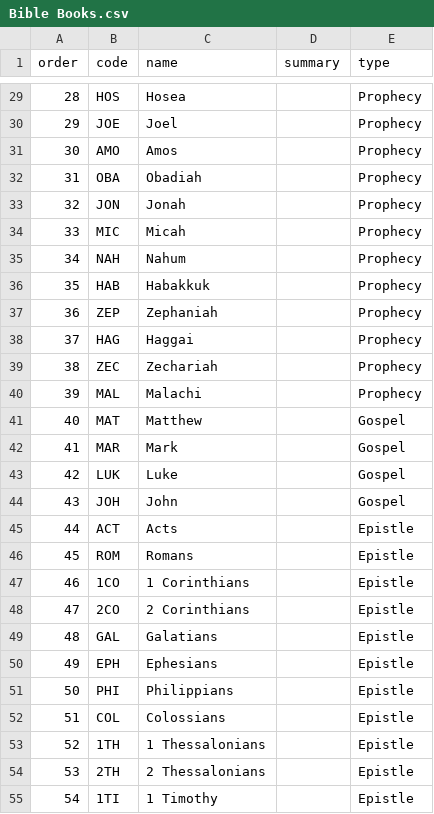
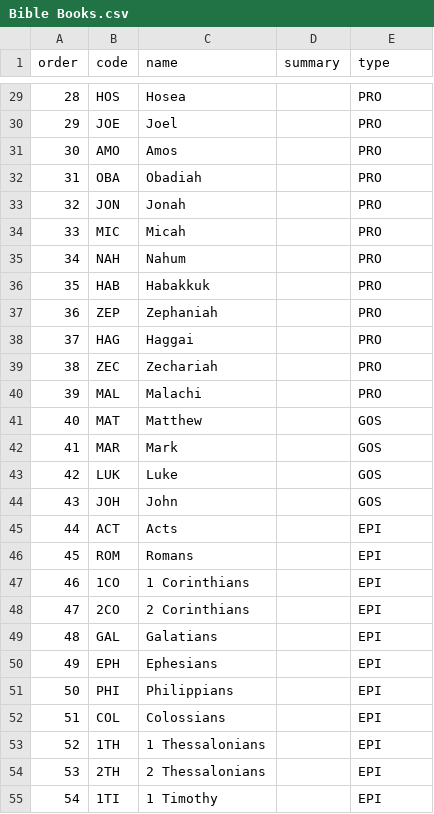
Before and after one commit to Clayton-TV/claytontv, a CSV file: CSV/Bible Books.csv, drawn as a sheet; only a part is shown, gaps mark what is left out; the diff covers the shown part only.

```diff
--- a/CSV/Bible Books.csv
+++ b/CSV/Bible Books.csv
@@ -29,27 +29,27 @@
-28,HOS,Hosea,,Prophecy
-29,JOE,Joel,,Prophecy
-30,AMO,Amos,,Prophecy
-31,OBA,Obadiah,,Prophecy
-32,JON,Jonah,,Prophecy
-33,MIC,Micah,,Prophecy
-34,NAH,Nahum,,Prophecy
-35,HAB,Habakkuk,,Prophecy
-36,ZEP,Zephaniah,,Prophecy
-37,HAG,Haggai,,Prophecy
-38,ZEC,Zechariah,,Prophecy
-39,MAL,Malachi,,Prophecy
-40,MAT,Matthew,,Gospel
-41,MAR,Mark,,Gospel
-42,LUK,Luke,,Gospel
-43,JOH,John,,Gospel
-44,ACT,Acts,,Epistle
-45,ROM,Romans,,Epistle
-46,1CO,1 Corinthians,,Epistle
-47,2CO,2 Corinthians,,Epistle
-48,GAL,Galatians,,Epistle
-49,EPH,Ephesians,,Epistle
-50,PHI,Philippians,,Epistle
-51,COL,Colossians,,Epistle
-52,1TH,1 Thessalonians,,Epistle
-53,2TH,2 Thessalonians,,Epistle
-54,1TI,1 Timothy,,Epistle
+28,HOS,Hosea,,PRO
+29,JOE,Joel,,PRO
+30,AMO,Amos,,PRO
+31,OBA,Obadiah,,PRO
+32,JON,Jonah,,PRO
+33,MIC,Micah,,PRO
+34,NAH,Nahum,,PRO
+35,HAB,Habakkuk,,PRO
+36,ZEP,Zephaniah,,PRO
+37,HAG,Haggai,,PRO
+38,ZEC,Zechariah,,PRO
+39,MAL,Malachi,,PRO
+40,MAT,Matthew,,GOS
+41,MAR,Mark,,GOS
+42,LUK,Luke,,GOS
+43,JOH,John,,GOS
+44,ACT,Acts,,EPI
+45,ROM,Romans,,EPI
+46,1CO,1 Corinthians,,EPI
+47,2CO,2 Corinthians,,EPI
+48,GAL,Galatians,,EPI
+49,EPH,Ephesians,,EPI
+50,PHI,Philippians,,EPI
+51,COL,Colossians,,EPI
+52,1TH,1 Thessalonians,,EPI
+53,2TH,2 Thessalonians,,EPI
+54,1TI,1 Timothy,,EPI
```
Also changed, not shown: 39 edited cells elsewhere in this file.
